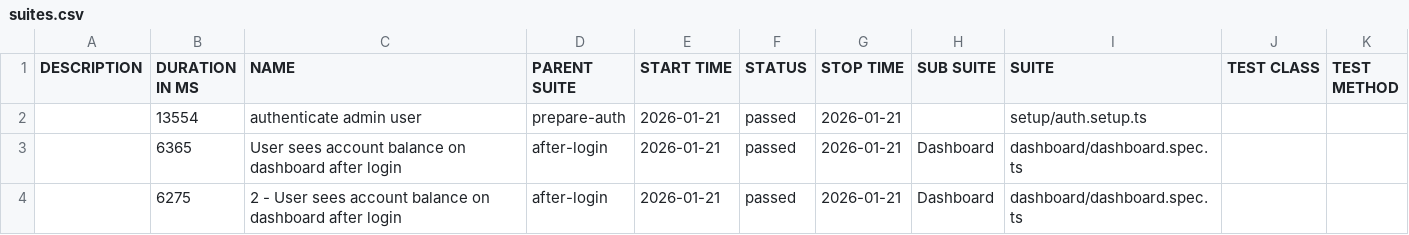
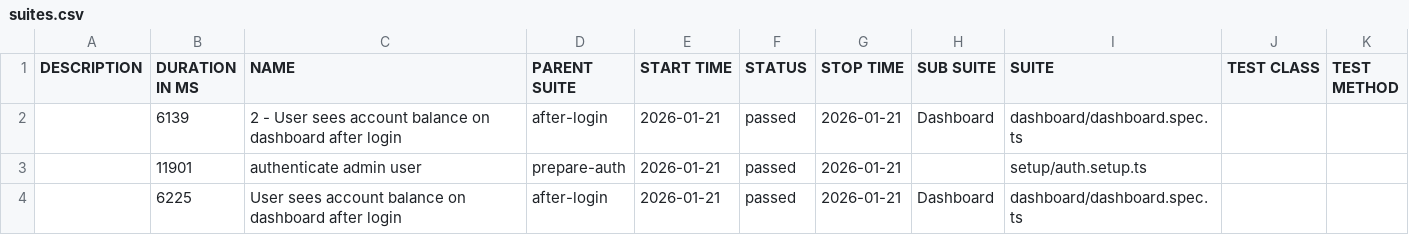
Before and after one commit to bbt-pareshk/autopilotqa_playwright, a CSV file: data/suites.csv, drawn as a sheet.

```diff
--- a/data/suites.csv
+++ b/data/suites.csv
@@ -1,4 +1,4 @@
 "DESCRIPTION","DURATION IN MS","NAME","PARENT SUITE","START TIME","STATUS","STOP TIME","SUB SUITE","SUITE","TEST CLASS","TEST METHOD"
-"","13554","authenticate admin user","prepare-auth","2026-01-21","passed","2026-01-21","","setup/auth.setup.ts","",""
-"","6365","User sees account balance on dashboard after login","after-login","2026-01-21","passed","2026-01-21","Dashboard","dashboard/dashboard.spec.ts","",""
-"","6275","2 - User sees account balance on dashboard after login","after-login","2026-01-21","passed","2026-01-21","Dashboard","dashboard/dashboard.spec.ts","",""
+"","6139","2 - User sees account balance on dashboard after login","after-login","2026-01-21","passed","2026-01-21","Dashboard","dashboard/dashboard.spec.ts","",""
+"","11901","authenticate admin user","prepare-auth","2026-01-21","passed","2026-01-21","","setup/auth.setup.ts","",""
+"","6225","User sees account balance on dashboard after login","after-login","2026-01-21","passed","2026-01-21","Dashboard","dashboard/dashboard.spec.ts","",""
```
Also changed, not shown: 21 other files.
